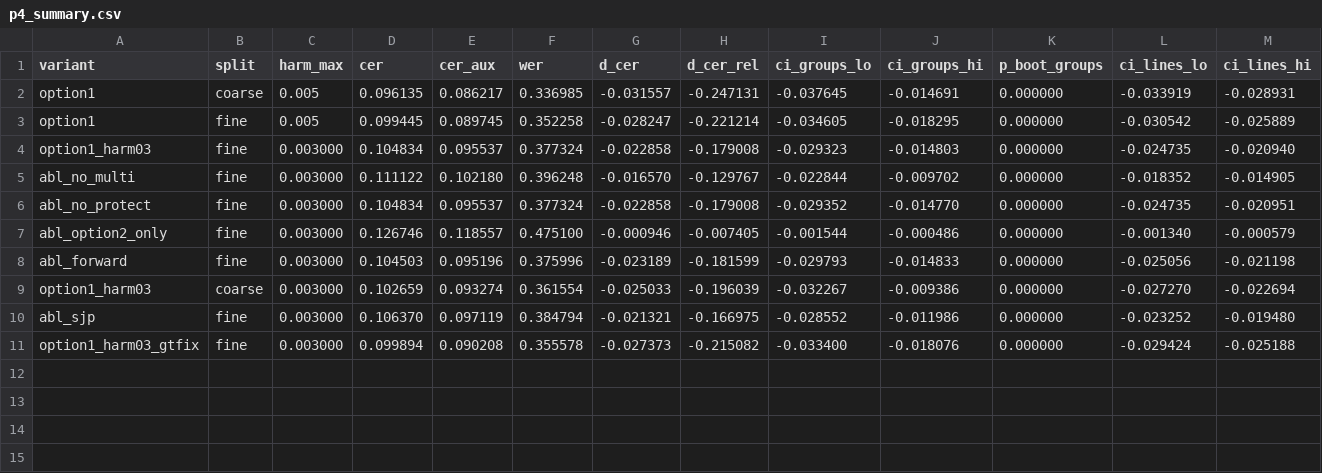
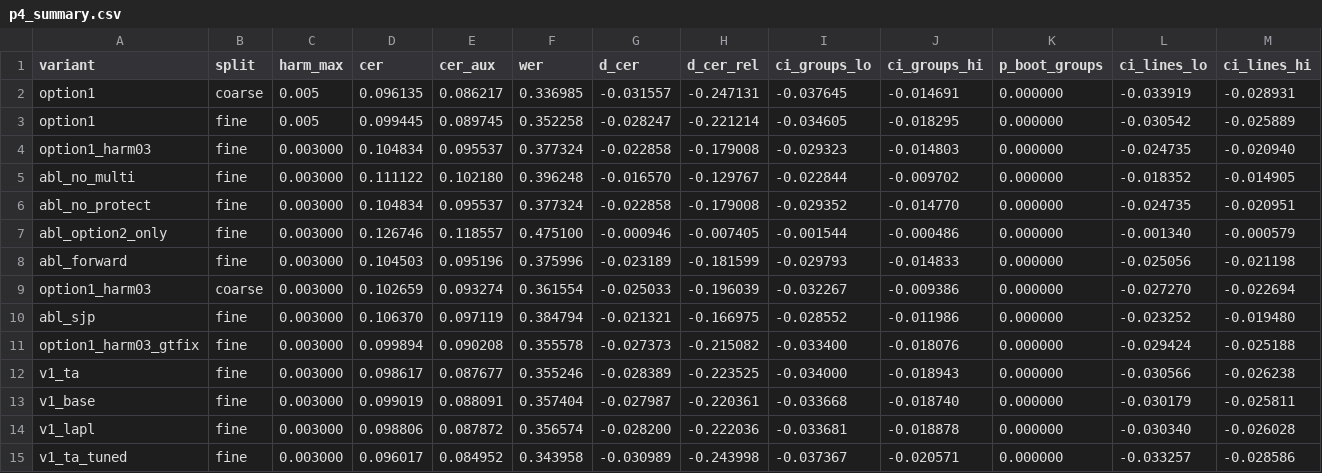
Before and after one commit to marek-olejniczak/ocr-pl-med, a CSV file: training/ocr/postprocessing/results/p4_summary.csv, drawn as a sheet; only a part is shown; rows hold the shown columns only; the diff names each change by its address in the sheet, - before the commit and + after, or states it on an @@ line.

```diff
--- a/training/ocr/postprocessing/results/p4_summary.csv
+++ b/training/ocr/postprocessing/results/p4_summary.csv
+row 12: v1_ta | fine | 0.003000 | 0.098617 | 0.087677 | 0.355246 | -0.028389 | -0.223525 | -0.034000 | -0.018943 | 0.000000 | -0.030566 | -0.026238
+row 13: v1_base | fine | 0.003000 | 0.099019 | 0.088091 | 0.357404 | -0.027987 | -0.220361 | -0.033668 | -0.018740 | 0.000000 | -0.030179 | -0.025811
+row 14: v1_lapl | fine | 0.003000 | 0.098806 | 0.087872 | 0.356574 | -0.028200 | -0.222036 | -0.033681 | -0.018878 | 0.000000 | -0.030340 | -0.026028
+row 15: v1_ta_tuned | fine | 0.003000 | 0.096017 | 0.084952 | 0.343958 | -0.030989 | -0.243998 | -0.037367 | -0.020571 | 0.000000 | -0.033257 | -0.028586
```
Also changed, not shown: 23 other files.
